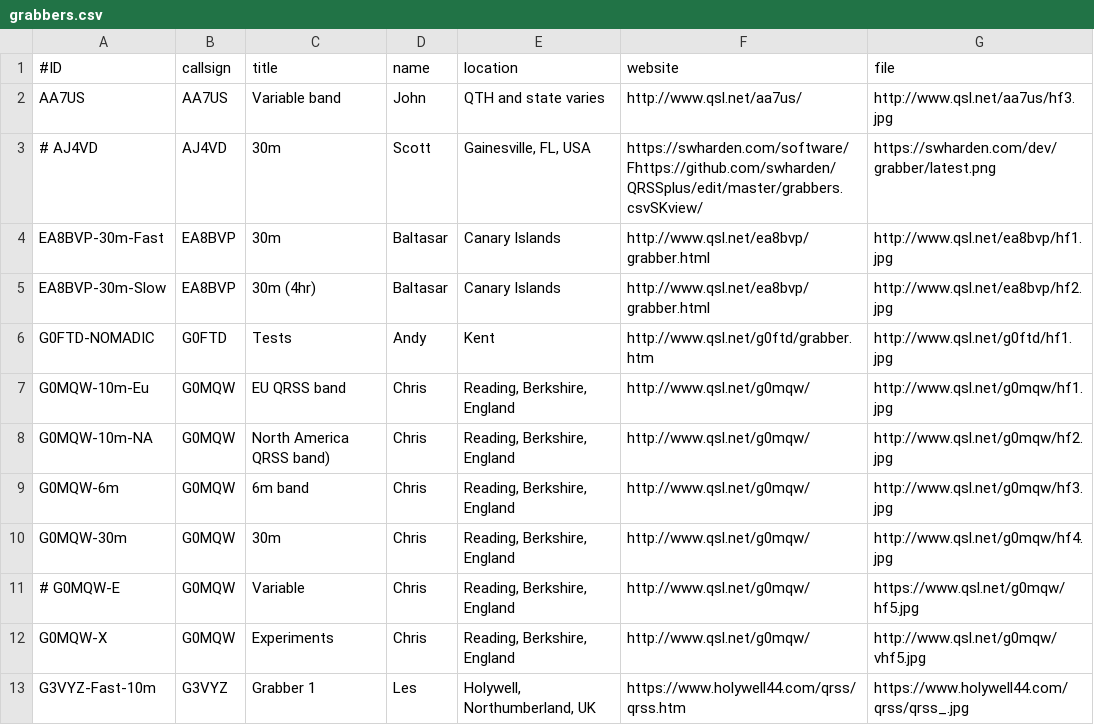
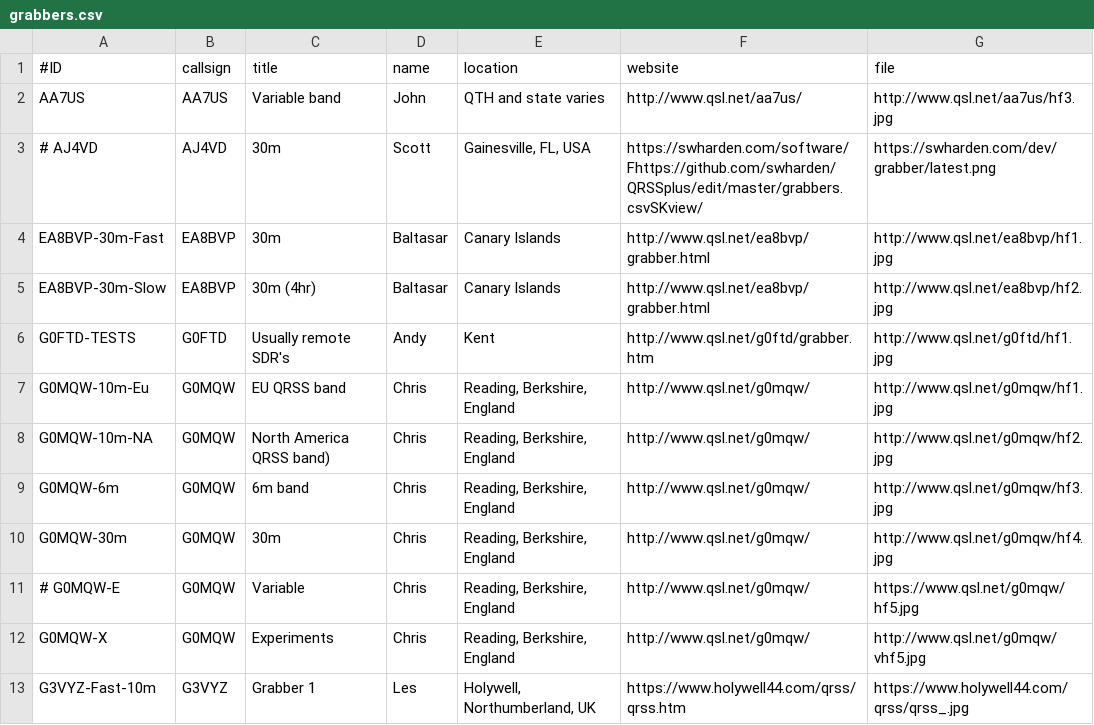
Before and after one commit to swharden/QRSSplus, a CSV file: grabbers.csv, drawn as a sheet; only a part is shown.

Commit message:
Update grabbers.csv

```diff
--- a/grabbers.csv
+++ b/grabbers.csv
@@ -5,3 +5,3 @@ EA8BVP-30m-Fast,EA8BVP,30m,Baltasar,Canary Islands,http://www.qsl.net/ea8bvp/gra
 EA8BVP-30m-Slow,EA8BVP,30m (4hr),Baltasar,Canary Islands,http://www.qsl.net/ea8bvp/grabber.html,http://www.qsl.net/ea8bvp/hf2.jpg
-G0FTD-NOMADIC,G0FTD,Tests,Andy,Kent,http://www.qsl.net/g0ftd/grabber.htm,http://www.qsl.net/g0ftd/hf1.jpg
+G0FTD-TESTS,G0FTD,Usually remote SDR's,Andy,Kent,http://www.qsl.net/g0ftd/grabber.htm,http://www.qsl.net/g0ftd/hf1.jpg
 G0MQW-10m-Eu,G0MQW,EU QRSS band,Chris,"Reading, Berkshire, England",http://www.qsl.net/g0mqw/,http://www.qsl.net/g0mqw/hf1.jpg
```
